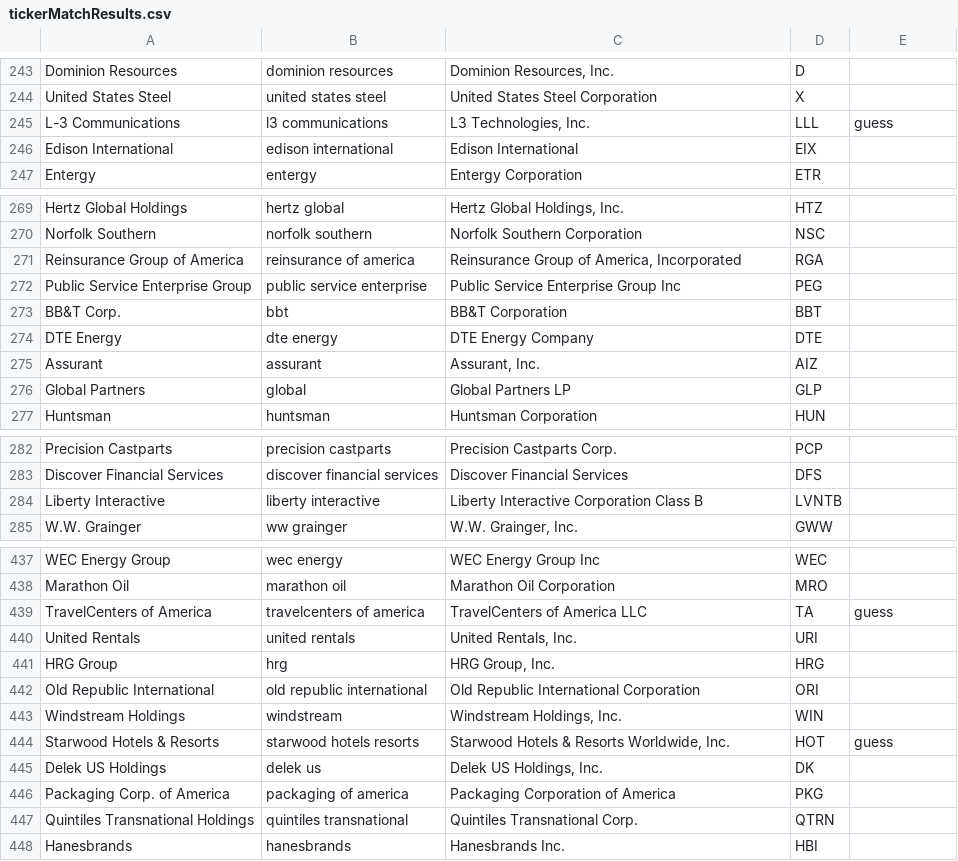
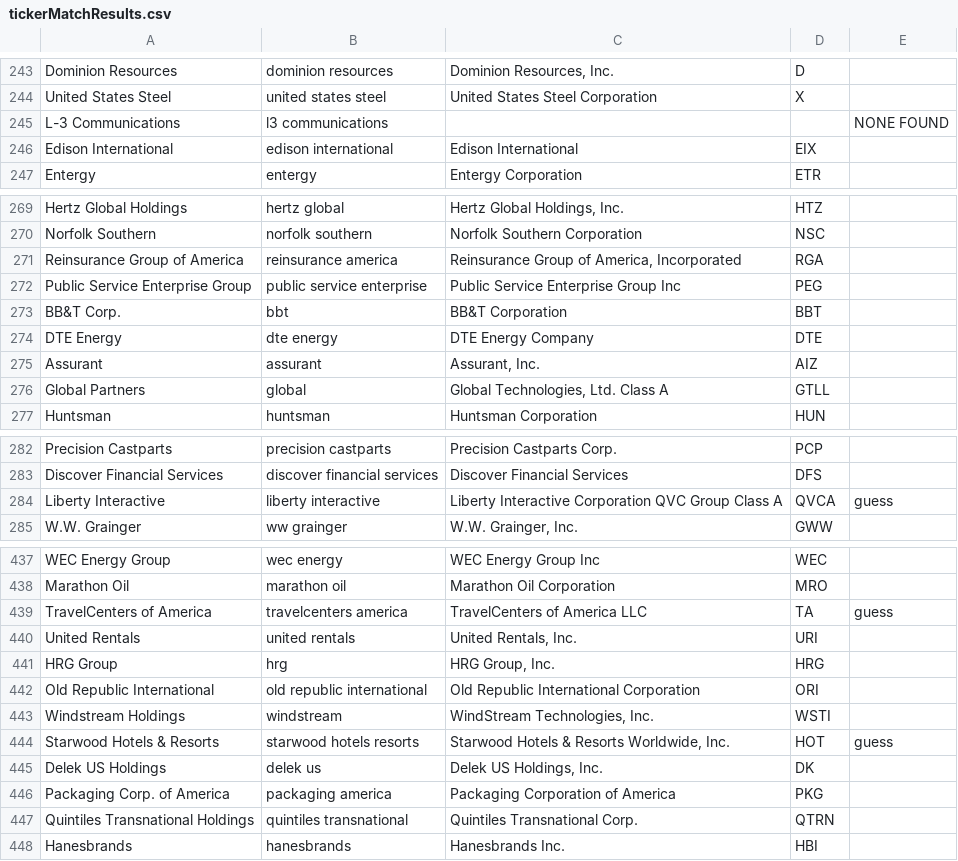
Before and after one commit to wellsangels/tickerMatch, a CSV file: tickerMatchResults.csv, drawn as a sheet; only a part is shown, gaps mark what is left out; the diff covers the shown part only.

```diff
--- a/tickerMatchResults.csv
+++ b/tickerMatchResults.csv
@@ -244,3 +244,3 @@ Dominion Resources,dominion resources,"Dominion Resources, Inc.",D,
 United States Steel,united states steel,United States Steel Corporation,X,
-L-3 Communications,l3 communications,"L3 Technologies, Inc.",LLL,guess
+L-3 Communications,l3 communications,,,NONE FOUND
 Edison International,edison international,Edison International,EIX,
@@ -270,3 +270,3 @@ Hertz Global Holdings,hertz global,"Hertz Global Holdings, Inc.",HTZ,
 Norfolk Southern,norfolk southern,Norfolk Southern Corporation,NSC,
-Reinsurance Group of America,reinsurance of america,"Reinsurance Group of America, Incorporated",RGA,
+Reinsurance Group of America,reinsurance america,"Reinsurance Group of America, Incorporated",RGA,
 Public Service Enterprise Group,public service enterprise,Public Service Enterprise Group Inc,PEG,
@@ -275,3 +275,3 @@ DTE Energy,dte energy,DTE Energy Company,DTE,
 Assurant,assurant,"Assurant, Inc.",AIZ,
-Global Partners,global,Global Partners LP,GLP,
+Global Partners,global,"Global Technologies, Ltd. Class A",GTLL,
 Huntsman,huntsman,Huntsman Corporation,HUN,
@@ -283,3 +283,3 @@ Precision Castparts,precision castparts,Precision Castparts Corp.,PCP,
 Discover Financial Services,discover financial services,Discover Financial Services,DFS,
-Liberty Interactive,liberty interactive,Liberty Interactive Corporation Class B,LVNTB,
+Liberty Interactive,liberty interactive,Liberty Interactive Corporation QVC Group Class A,QVCA,guess
 W.W. Grainger,ww grainger,"W.W. Grainger, Inc.",GWW,
@@ -438,3 +438,3 @@ WEC Energy Group,wec energy,WEC Energy Group Inc,WEC,
 Marathon Oil,marathon oil,Marathon Oil Corporation,MRO,
-TravelCenters of America,travelcenters of america,TravelCenters of America LLC,TA,guess
+TravelCenters of America,travelcenters america,TravelCenters of America LLC,TA,guess
 United Rentals,united rentals,"United Rentals, Inc.",URI,
@@ -442,6 +442,6 @@ HRG Group,hrg,"HRG Group, Inc.",HRG,
 Old Republic International,old republic international,Old Republic International Corporation,ORI,
-Windstream Holdings,windstream,"Windstream Holdings, Inc.",WIN,
+Windstream Holdings,windstream,"WindStream Technologies, Inc.",WSTI,
 Starwood Hotels & Resorts,starwood hotels resorts,"Starwood Hotels & Resorts Worldwide, Inc.",HOT,guess
 Delek US Holdings,delek us,"Delek US Holdings, Inc.",DK,
-Packaging Corp. of America,packaging of america,Packaging Corporation of America,PKG,
+Packaging Corp. of America,packaging america,Packaging Corporation of America,PKG,
 Quintiles Transnational Holdings,quintiles transnational,Quintiles Transnational Corp.,QTRN,
```
Also changed, not shown: 56 edited cells elsewhere in this file, 3 other files.
